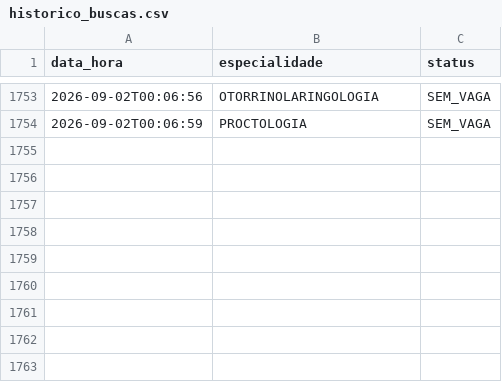
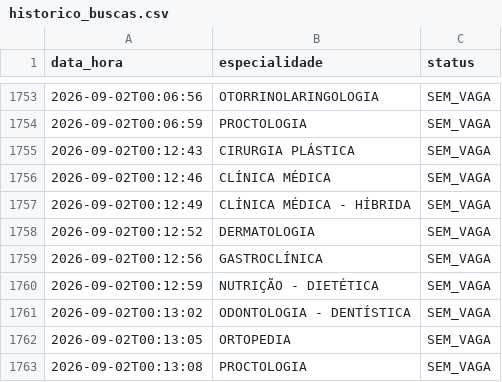
Before and after one commit to Rjj18/bot-consultas, a CSV file: historico_buscas.csv, drawn as a sheet; only a part is shown, gaps mark what is left out.

Commit message:
feat: update specialties list and add new search results for September 2, 2026

```diff
--- a/historico_buscas.csv
+++ b/historico_buscas.csv
@@ -1754 +1754,10 @@ data_hora,especialidade,status
 2026-09-02T00:06:59,PROCTOLOGIA,SEM_VAGA
+2026-09-02T00:12:43,CIRURGIA PLÁSTICA,SEM_VAGA
+2026-09-02T00:12:46,CLÍNICA MÉDICA,SEM_VAGA
+2026-09-02T00:12:49,CLÍNICA MÉDICA - HÍBRIDA,SEM_VAGA
+2026-09-02T00:12:52,DERMATOLOGIA,SEM_VAGA
+2026-09-02T00:12:56,GASTROCLÍNICA,SEM_VAGA
+2026-09-02T00:12:59,NUTRIÇÃO - DIETÉTICA,SEM_VAGA
+2026-09-02T00:13:02,ODONTOLOGIA - DENTÍSTICA,SEM_VAGA
+2026-09-02T00:13:05,ORTOPEDIA,SEM_VAGA
+2026-09-02T00:13:08,PROCTOLOGIA,SEM_VAGA
```
Also changed, not shown: 1 other file.
